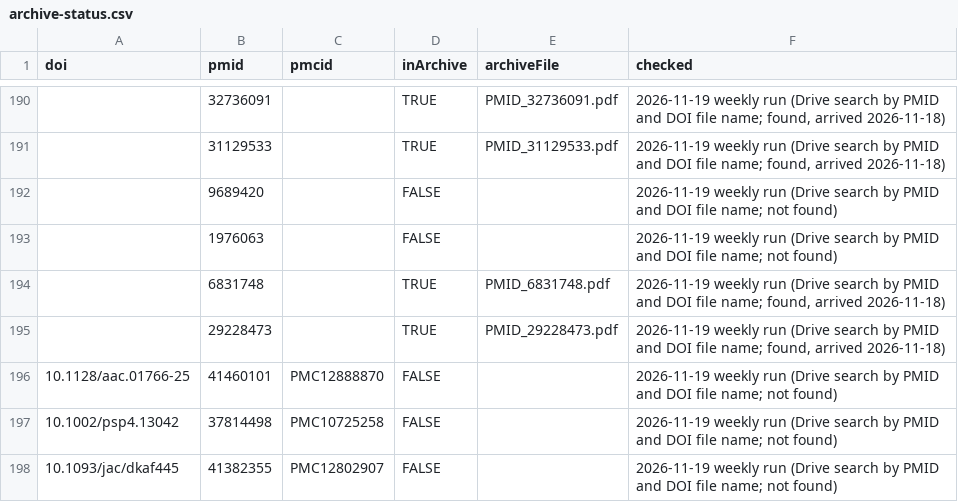
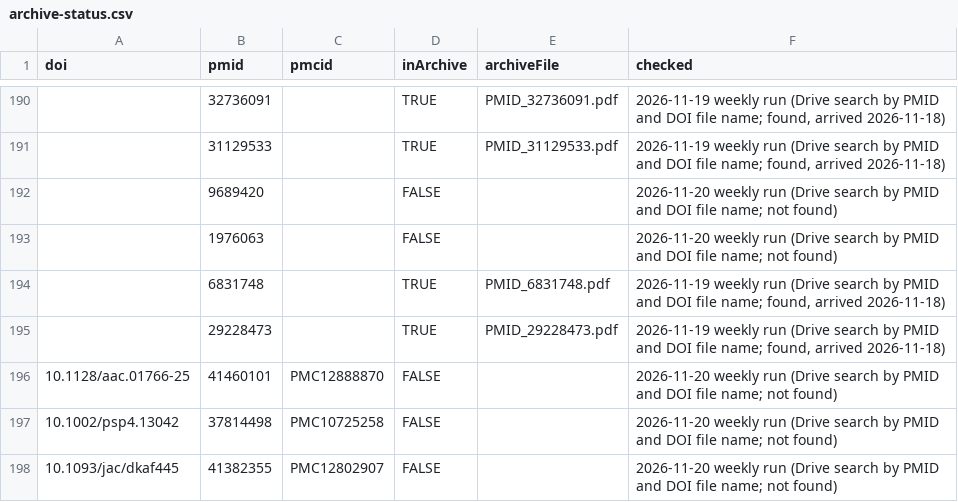
Before and after one commit to StevenLShafer/stanpumpR, a CSV file: docs/library-expansion/archive-status.csv, drawn as a sheet; only a part is shown, gaps mark what is left out; the diff covers the shown part only.

```diff
--- a/docs/library-expansion/archive-status.csv
+++ b/docs/library-expansion/archive-status.csv
@@ -191,8 +191,8 @@
 ,31129533,,TRUE,PMID_31129533.pdf,"2026-11-19 weekly run (Drive search by PMID and DOI file name; found, arrived 2026-11-18)"
-,9689420,,FALSE,,"2026-11-19 weekly run (Drive search by PMID and DOI file name; not found)"
-,1976063,,FALSE,,"2026-11-19 weekly run (Drive search by PMID and DOI file name; not found)"
+,9689420,,FALSE,,"2026-11-20 weekly run (Drive search by PMID and DOI file name; not found)"
+,1976063,,FALSE,,"2026-11-20 weekly run (Drive search by PMID and DOI file name; not found)"
 ,6831748,,TRUE,PMID_6831748.pdf,"2026-11-19 weekly run (Drive search by PMID and DOI file name; found, arrived 2026-11-18)"
 ,29228473,,TRUE,PMID_29228473.pdf,"2026-11-19 weekly run (Drive search by PMID and DOI file name; found, arrived 2026-11-18)"
-10.1128/aac.01766-25,41460101,PMC12888870,FALSE,,"2026-11-19 weekly run (Drive search by PMID and DOI file name; not found)"
-10.1002/psp4.13042,37814498,PMC10725258,FALSE,,"2026-11-19 weekly run (Drive search by PMID and DOI file name; not found)"
-10.1093/jac/dkaf445,41382355,PMC12802907,FALSE,,"2026-11-19 weekly run (Drive search by PMID and DOI file name; not found)"
+10.1128/aac.01766-25,41460101,PMC12888870,FALSE,,"2026-11-20 weekly run (Drive search by PMID and DOI file name; not found)"
+10.1002/psp4.13042,37814498,PMC10725258,FALSE,,"2026-11-20 weekly run (Drive search by PMID and DOI file name; not found)"
+10.1093/jac/dkaf445,41382355,PMC12802907,FALSE,,"2026-11-20 weekly run (Drive search by PMID and DOI file name; not found)"
```
Also changed, not shown: 17 edited cells elsewhere in this file, docs/library-expansion/plan.csv, docs/nlmixr2lib/candidate-drugs.csv, 6 other files.
